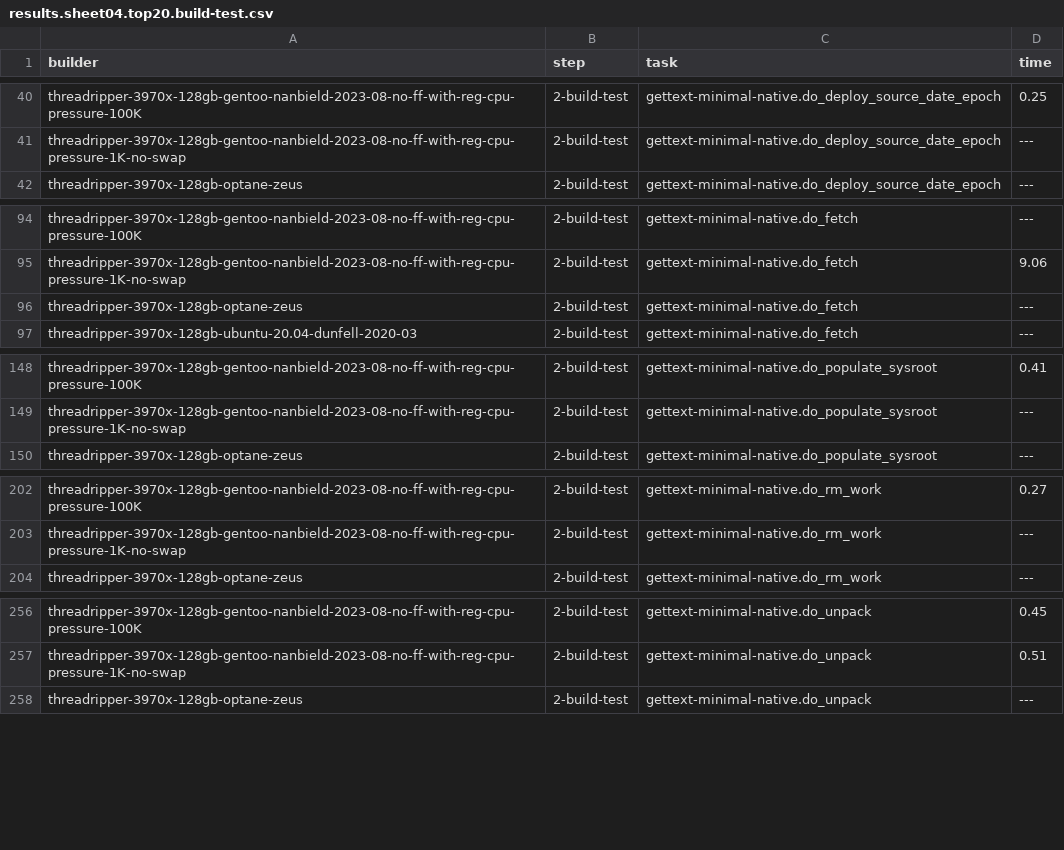
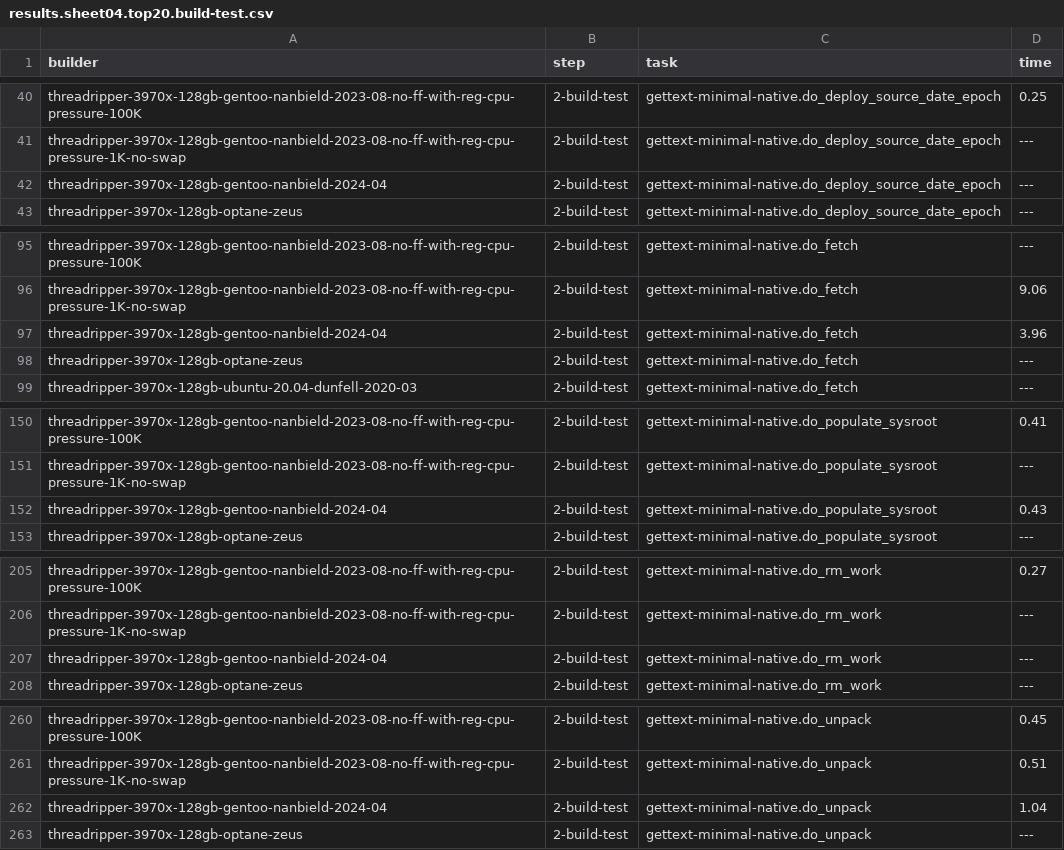
Before and after one commit to shr-project/test-oe-build-time, a CSV file: results.sheet04.top20.build-test.csv, drawn as a sheet; only a part is shown, gaps mark what is left out; the diff covers the shown part only.

Commit message:
threadripper-3970x-128gb-gentoo-nanbield-2024-04: rebuild old revisions with updated host OS
* 5-build-8-bb-threads failed because of OOMK will try to rebuild it again
  to see if it can finish without swap

Signed-off-by: Martin Jansa <martin.jansa@gmail.com>

```diff
--- a/results.sheet04.top20.build-test.csv
+++ b/results.sheet04.top20.build-test.csv
@@ -41,2 +41,3 @@ threadripper-3970x-128gb-gentoo-nanbield-2023-08-no-ff-with-reg-cpu-pressure-100
 threadripper-3970x-128gb-gentoo-nanbield-2023-08-no-ff-with-reg-cpu-pressure-1K-no-swap;2-build-test;gettext-minimal-native.do_deploy_source_date_epoch;---
+threadripper-3970x-128gb-gentoo-nanbield-2024-04;2-build-test;gettext-minimal-native.do_deploy_source_date_epoch;---
 threadripper-3970x-128gb-optane-zeus;2-build-test;gettext-minimal-native.do_deploy_source_date_epoch;---
@@ -95,2 +96,3 @@ threadripper-3970x-128gb-gentoo-nanbield-2023-08-no-ff-with-reg-cpu-pressure-100
 threadripper-3970x-128gb-gentoo-nanbield-2023-08-no-ff-with-reg-cpu-pressure-1K-no-swap;2-build-test;gettext-minimal-native.do_fetch;9.06
+threadripper-3970x-128gb-gentoo-nanbield-2024-04;2-build-test;gettext-minimal-native.do_fetch;3.96
 threadripper-3970x-128gb-optane-zeus;2-build-test;gettext-minimal-native.do_fetch;---
@@ -149,2 +151,3 @@ threadripper-3970x-128gb-gentoo-nanbield-2023-08-no-ff-with-reg-cpu-pressure-100
 threadripper-3970x-128gb-gentoo-nanbield-2023-08-no-ff-with-reg-cpu-pressure-1K-no-swap;2-build-test;gettext-minimal-native.do_populate_sysroot;---
+threadripper-3970x-128gb-gentoo-nanbield-2024-04;2-build-test;gettext-minimal-native.do_populate_sysroot;0.43
 threadripper-3970x-128gb-optane-zeus;2-build-test;gettext-minimal-native.do_populate_sysroot;---
@@ -203,2 +206,3 @@ threadripper-3970x-128gb-gentoo-nanbield-2023-08-no-ff-with-reg-cpu-pressure-100
 threadripper-3970x-128gb-gentoo-nanbield-2023-08-no-ff-with-reg-cpu-pressure-1K-no-swap;2-build-test;gettext-minimal-native.do_rm_work;---
+threadripper-3970x-128gb-gentoo-nanbield-2024-04;2-build-test;gettext-minimal-native.do_rm_work;---
 threadripper-3970x-128gb-optane-zeus;2-build-test;gettext-minimal-native.do_rm_work;---
@@ -257,2 +261,3 @@ threadripper-3970x-128gb-gentoo-nanbield-2023-08-no-ff-with-reg-cpu-pressure-100
 threadripper-3970x-128gb-gentoo-nanbield-2023-08-no-ff-with-reg-cpu-pressure-1K-no-swap;2-build-test;gettext-minimal-native.do_unpack;0.51
+threadripper-3970x-128gb-gentoo-nanbield-2024-04;2-build-test;gettext-minimal-native.do_unpack;1.04
 threadripper-3970x-128gb-optane-zeus;2-build-test;gettext-minimal-native.do_unpack;---
```
Also changed, not shown: 34 added rows elsewhere in this file, results.sheet01.builders.csv, results.sheet02.time.init.csv, 20 other files.
